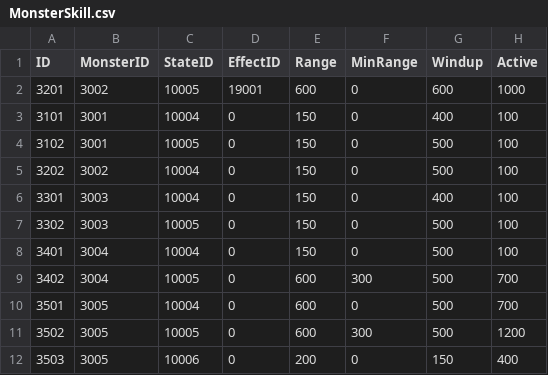
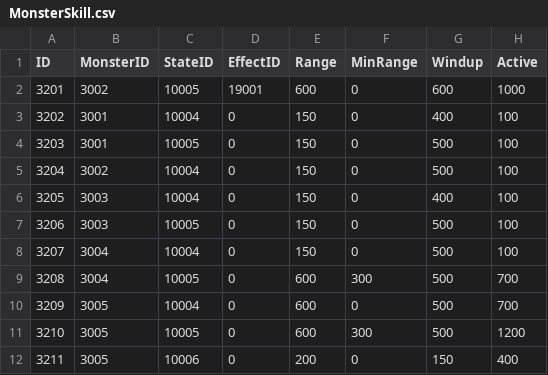
Before and after one commit to lkhwcf-arch/Human_Ghost-, a CSV file: Assets/Data/Csv/MonsterSkill.csv, drawn as a sheet; only a part is shown; the diff names each change by its address in the sheet, - before the commit and + after, or states it on an @@ line.

```diff
--- a/Assets/Data/Csv/MonsterSkill.csv
+++ b/Assets/Data/Csv/MonsterSkill.csv
-A3 (ID): 3101
+A3 (ID): 3202
-A4 (ID): 3102
+A4 (ID): 3203
-A5 (ID): 3202
+A5 (ID): 3204
-A6 (ID): 3301
+A6 (ID): 3205
-A7 (ID): 3302
+A7 (ID): 3206
-A8 (ID): 3401
+A8 (ID): 3207
-A9 (ID): 3402
+A9 (ID): 3208
-A10 (ID): 3501
+A10 (ID): 3209
-A11 (ID): 3502
+A11 (ID): 3210
-A12 (ID): 3503
+A12 (ID): 3211
```
Also changed, not shown: 24 other files.
